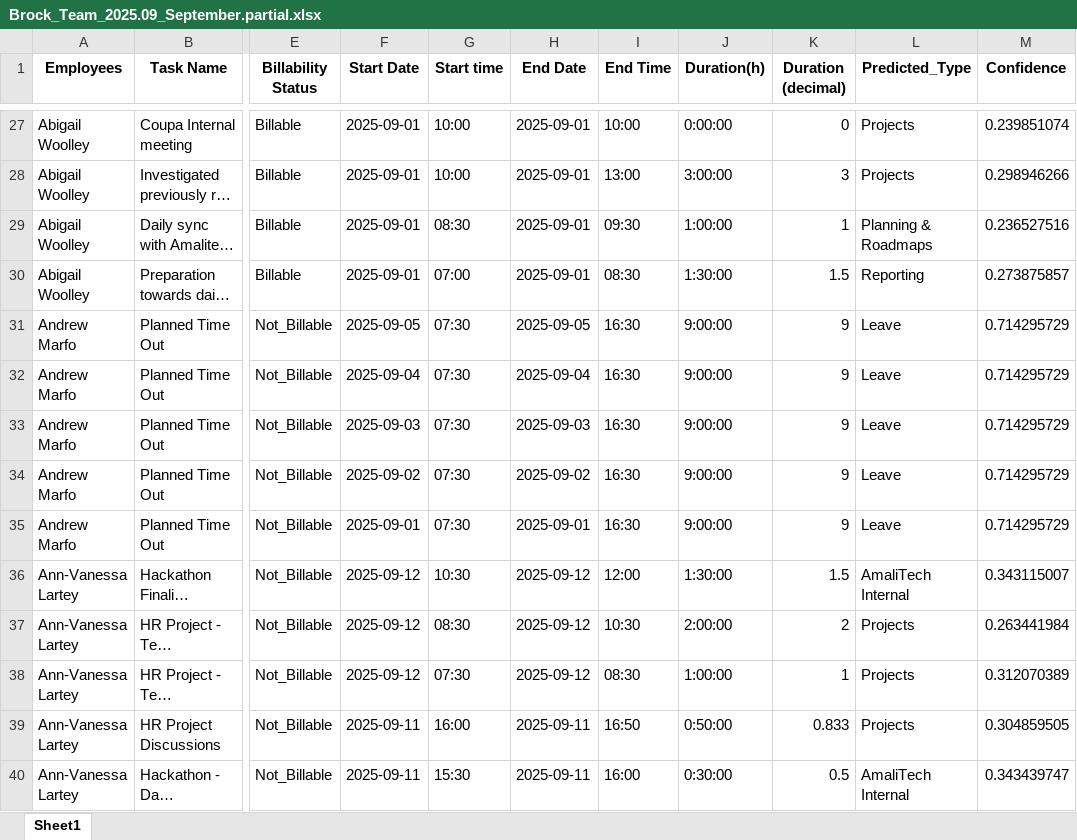
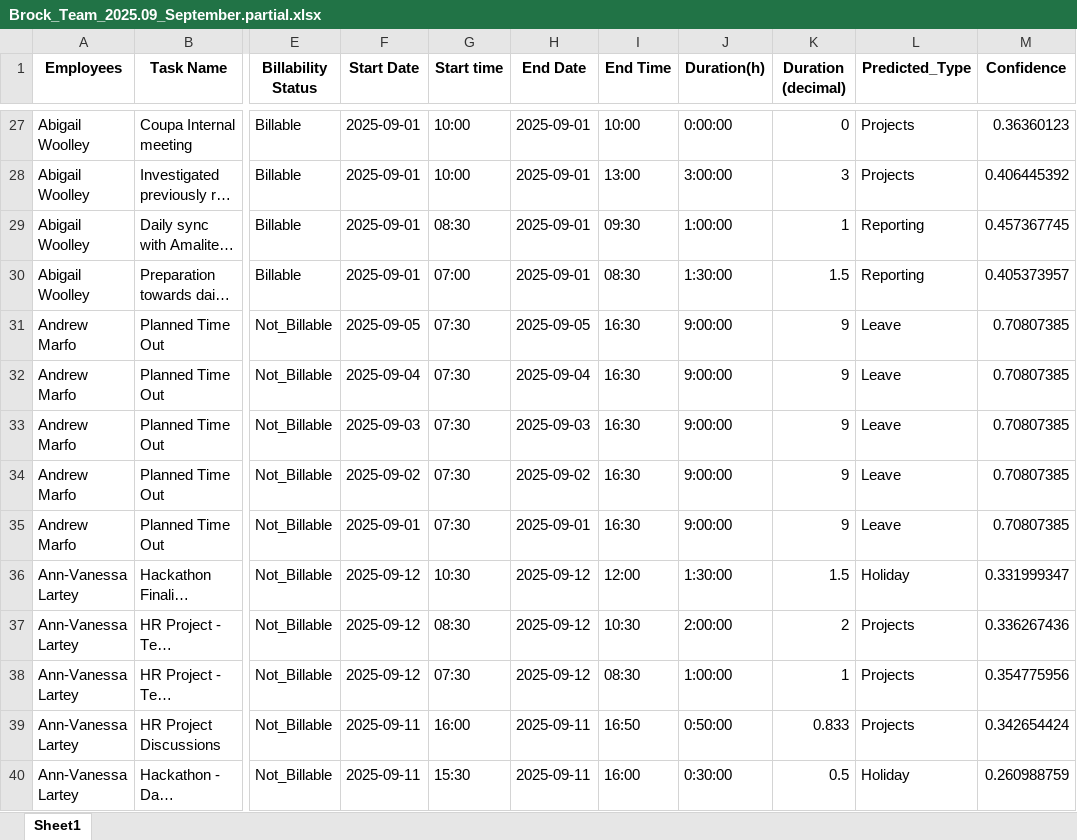
Before and after one commit to amalitim/clockit-mapping-claude, an Excel workbook: uploads/Brock_Team_2025.09_September.partial.xlsx, sheet Sheet1, drawn as a sheet; only a part is shown, gaps mark what is left out; long unchanged cells end in …; values as stored, in another font and other column widths than the file's, no borders; the diff covers the shown part only; the diff names each change by its address in the sheet, - before the commit and + after, or states it on an @@ line.

```diff
--- a/uploads/Brock_Team_2025.09_September.partial.xlsx (sheet Sheet1)
+++ b/uploads/Brock_Team_2025.09_September.partial.xlsx (sheet Sheet1)
-M27 (Confidence): 0.239851074
+M27 (Confidence): 0.36360123
-M28 (Confidence): 0.298946266
+M28 (Confidence): 0.406445392
-L29 (Predicted_Type): Planning & Roadmaps
+L29 (Predicted_Type): Reporting
-M29 (Confidence): 0.236527516
+M29 (Confidence): 0.457367745
-M30 (Confidence): 0.273875857
+M30 (Confidence): 0.405373957
-M31:M35 (Confidence): 0.714295729
+M31:M35 (Confidence): 0.70807385
-L36 (Predicted_Type): AmaliTech Internal
+L36 (Predicted_Type): Holiday
-M36 (Confidence): 0.343115007
+M36 (Confidence): 0.331999347
-M37 (Confidence): 0.263441984
+M37 (Confidence): 0.336267436
-M38 (Confidence): 0.312070389
+M38 (Confidence): 0.354775956
-M39 (Confidence): 0.304859505
+M39 (Confidence): 0.342654424
-L40 (Predicted_Type): AmaliTech Internal
+L40 (Predicted_Type): Holiday
-M40 (Confidence): 0.343439747
+M40 (Confidence): 0.260988759
```
Also changed, not shown: 485 edited cells elsewhere in this sheet, 4 other files.
